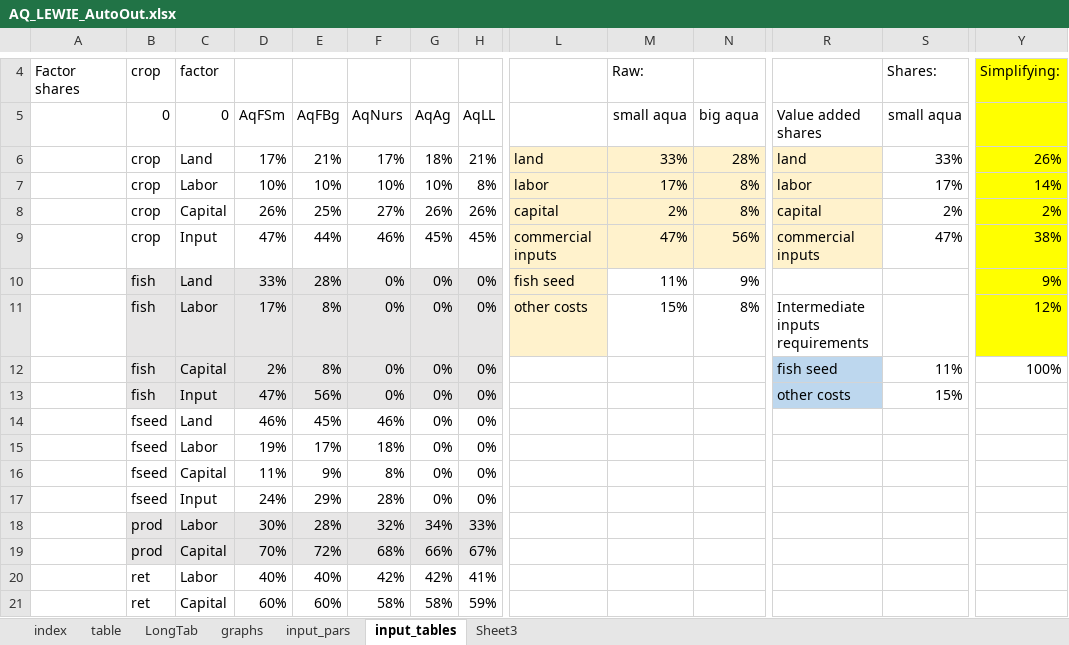
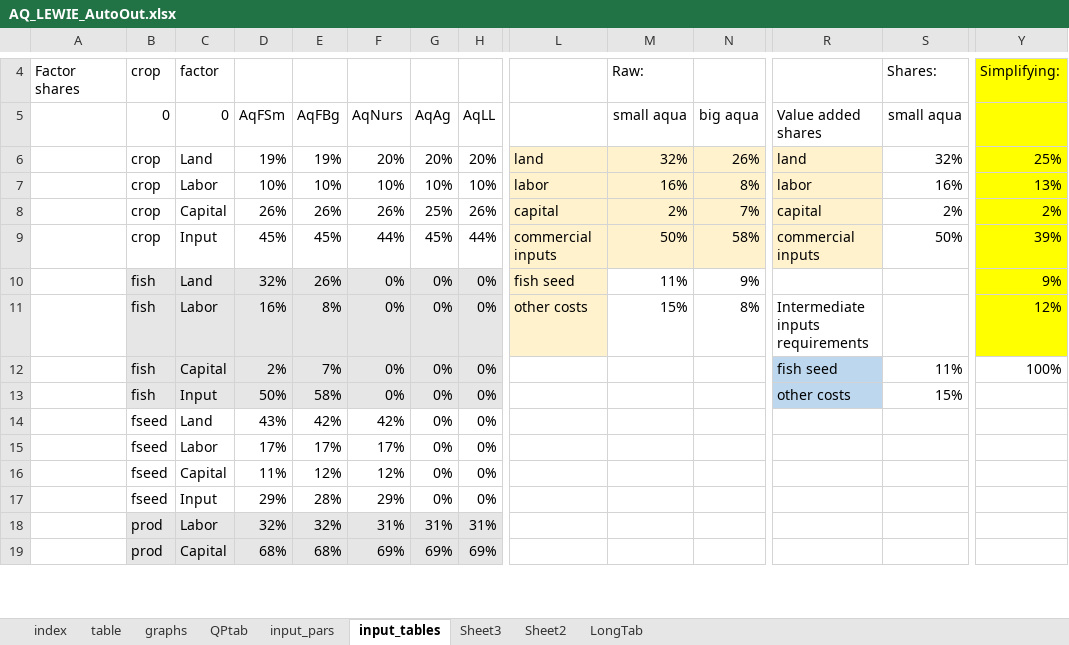
Before and after one commit to mfilipski/AquaLEWIE_github, an Excel workbook: GAMS/AQ_LEWIE_AutoOut.xlsx, sheet input_tables, drawn as a sheet; only a part is shown, gaps mark what is left out; values as stored, in another font and other column widths than the file's, no borders; removed rows and columns are numbered as before the commit, all else as after; rows hold the shown columns only; the diff covers the shown part only; the diff names each change by its address in the sheet, - before the commit and + after, or states it on an @@ line.

```diff
--- a/GAMS/AQ_LEWIE_AutoOut.xlsx (sheet input_tables)
+++ b/GAMS/AQ_LEWIE_AutoOut.xlsx (sheet input_tables)
+sheet tab: QPtab
+sheet tab: Sheet2
@@ sheet tab order changed: index | table | graphs | QPtab | input_pars | input_tables | Sheet3 | Sheet2 | LongTab @@
-row 6:  | crop | Land | 17% | 21% | 17% | 18% | 21% | land | 33% | 28% | land | 33% | 26%
+row 6:  | crop | Land | 19% | 19% | 20% | 20% | 20% | land | 32% | 26% | land | 32% | 25%
-H7: 8%
+H7: 10%
-M7: 17%
+M7: 16%
-S7: 17%
+S7: 16%
-Y7: 14%
+Y7: 13%
-row 8:  | crop | Capital | 26% | 25% | 27% | 26% | 26% | capital | 2% | 8% | capital | 2% | 2%
-row 9:  | crop | Input | 47% | 44% | 46% | 45% | 45% | commercial inputs | 47% | 56% | commercial inputs | 47% | 38%
+row 8:  | crop | Capital | 26% | 26% | 26% | 25% | 26% | capital | 2% | 7% | capital | 2% | 2%
+row 9:  | crop | Input | 45% | 45% | 44% | 45% | 44% | commercial inputs | 50% | 58% | commercial inputs | 50% | 39%
-D10: 33%
+D10: 32%
-E10: 28%
+E10: 26%
-D11: 17%
+D11: 16%
-E12: 8%
+E12: 7%
-D13: 47%
+D13: 50%
-E13: 56%
+E13: 58%
-D14: 46%
+D14: 43%
-E14: 45%
+E14: 42%
-F14: 46%
+F14: 42%
-D15: 19%
+D15: 17%
-F15: 18%
+F15: 17%
-E16: 9%
+E16: 12%
-F16: 8%
+F16: 12%
-D17: 24%
+D17: 29%
-E17: 29%
+E17: 28%
-F17: 28%
+F17: 29%
-row 18:  | prod | Labor | 30% | 28% | 32% | 34% | 33%
-row 19:  | prod | Capital | 70% | 72% | 68% | 66% | 67%
-row 20:  | ret | Labor | 40% | 40% | 42% | 42% | 41%
-row 21:  | ret | Capital | 60% | 60% | 58% | 58% | 59%
+row 18:  | prod | Labor | 32% | 32% | 31% | 31% | 31%
+row 19:  | prod | Capital | 68% | 68% | 69% | 69% | 69%
```
Also changed, not shown: 11 added rows, 9 removed rows and 57 edited cells elsewhere in this sheet, sheet graphs, sheet table, sheet input_pars, sheet LongTab, sheet index, formulas that keep their value, charts or pictures, GAMS/AQ_LEWIE_InputSheet.xlsx, 8 other files.
